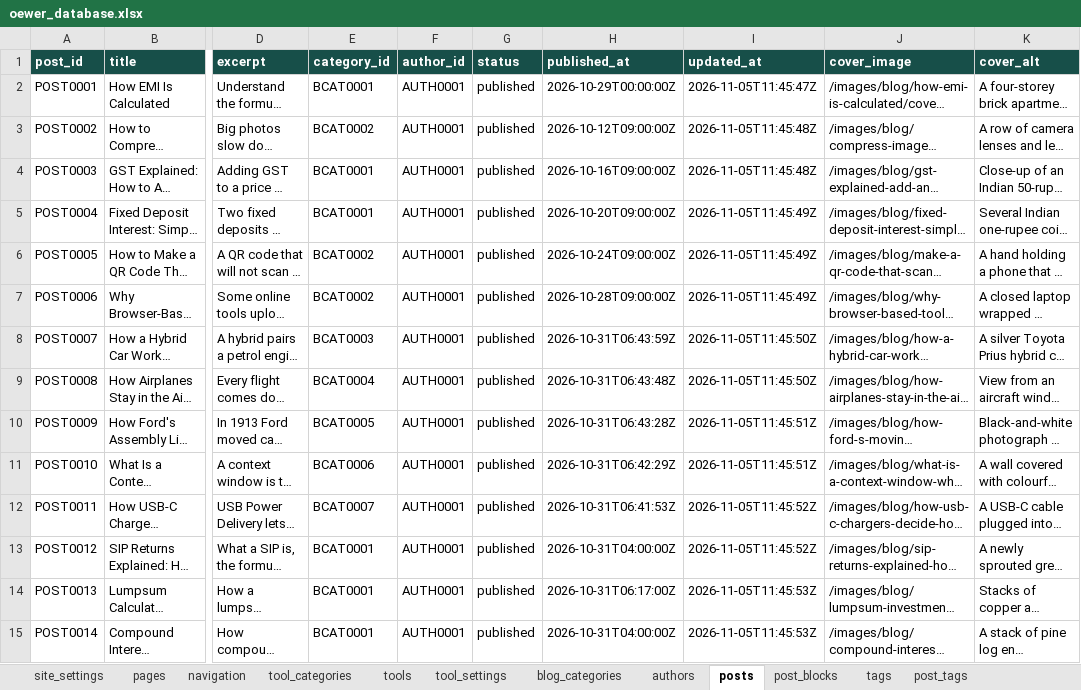
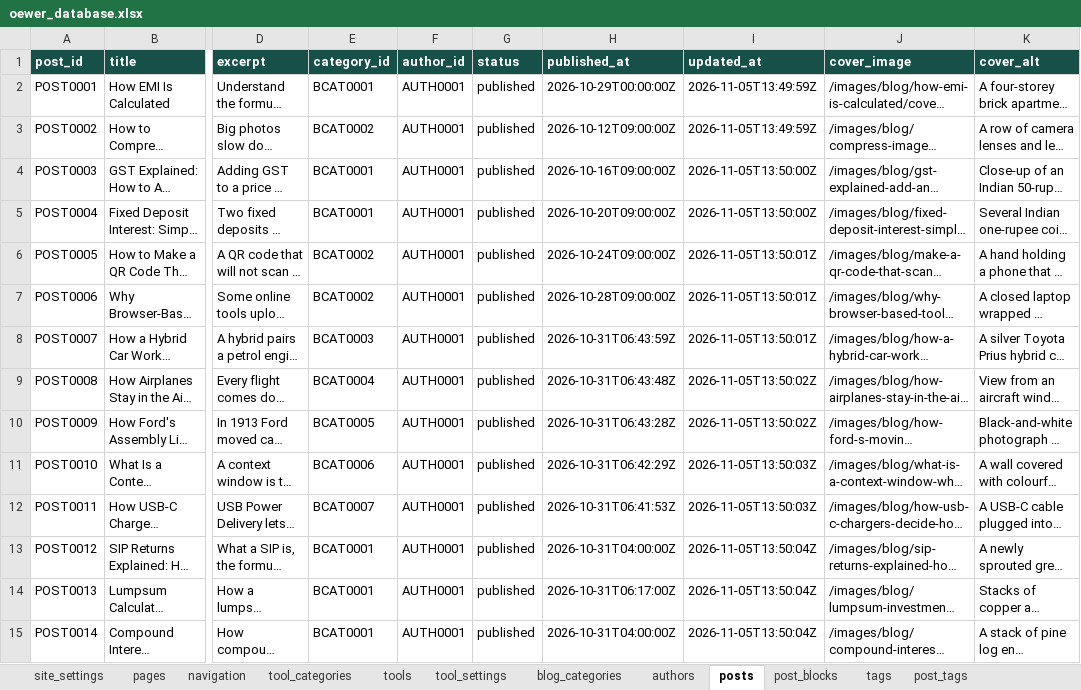
Before and after one commit to oewersolutions/oewer-tools, an Excel workbook: data/oewer_database.xlsx, sheet posts, drawn as a sheet; only a part is shown, gaps mark what is left out; long unchanged cells end in …; values as stored, in another font and other column widths than the file's, no borders; the diff covers the shown part only; the diff names each change by its address in the sheet, - before the commit and + after, or states it on an @@ line.

```diff
--- a/data/oewer_database.xlsx (sheet posts)
+++ b/data/oewer_database.xlsx (sheet posts)
-I2 (updated_at): 2026-11-05T11:45:47Z
+I2 (updated_at): 2026-11-05T13:49:59Z
-I3 (updated_at): 2026-11-05T11:45:48Z
+I3 (updated_at): 2026-11-05T13:49:59Z
-I4 (updated_at): 2026-11-05T11:45:48Z
+I4 (updated_at): 2026-11-05T13:50:00Z
-I5 (updated_at): 2026-11-05T11:45:49Z
+I5 (updated_at): 2026-11-05T13:50:00Z
-I6:I7 (updated_at): 2026-11-05T11:45:49Z
+I6:I7 (updated_at): 2026-11-05T13:50:01Z
-I8 (updated_at): 2026-11-05T11:45:50Z
+I8 (updated_at): 2026-11-05T13:50:01Z
-I9 (updated_at): 2026-11-05T11:45:50Z
+I9 (updated_at): 2026-11-05T13:50:02Z
-I10 (updated_at): 2026-11-05T11:45:51Z
+I10 (updated_at): 2026-11-05T13:50:02Z
-I11 (updated_at): 2026-11-05T11:45:51Z
+I11 (updated_at): 2026-11-05T13:50:03Z
-I12 (updated_at): 2026-11-05T11:45:52Z
+I12 (updated_at): 2026-11-05T13:50:03Z
-I13 (updated_at): 2026-11-05T11:45:52Z
+I13 (updated_at): 2026-11-05T13:50:04Z
-I14:I15 (updated_at): 2026-11-05T11:45:53Z
+I14:I15 (updated_at): 2026-11-05T13:50:04Z
```
Also changed, not shown: 5 added rows and 72 edited cells elsewhere in this sheet, sheet post_blocks, sheet post_tags, sheet tags, 57 other files.
